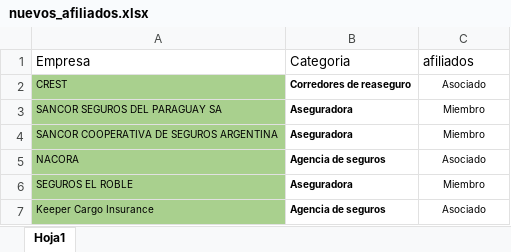
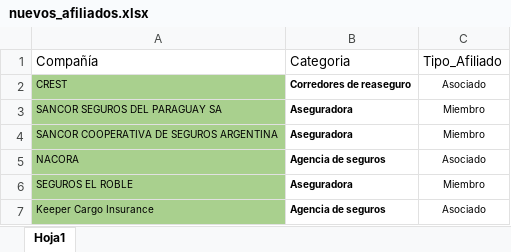
Before and after one commit to DiegoMao201/Analisis_Estrategico, an Excel workbook: nuevos_afiliados.xlsx, sheet Hoja1, drawn as a sheet; only a part is shown; values as stored, in another font and other column widths than the file's, no borders; removed rows and columns are numbered as before the commit, all else as after; the diff names each change by its address in the sheet, - before the commit and + after, or states it on an @@ line.

```diff
--- a/nuevos_afiliados.xlsx (sheet Hoja1)
+++ b/nuevos_afiliados.xlsx (sheet Hoja1)
-row 1: Empresa | Categoria | afiliados
+row 1: Compañía | Categoria | Tipo_Afiliado
```
Also changed, not shown: 2 other files.
